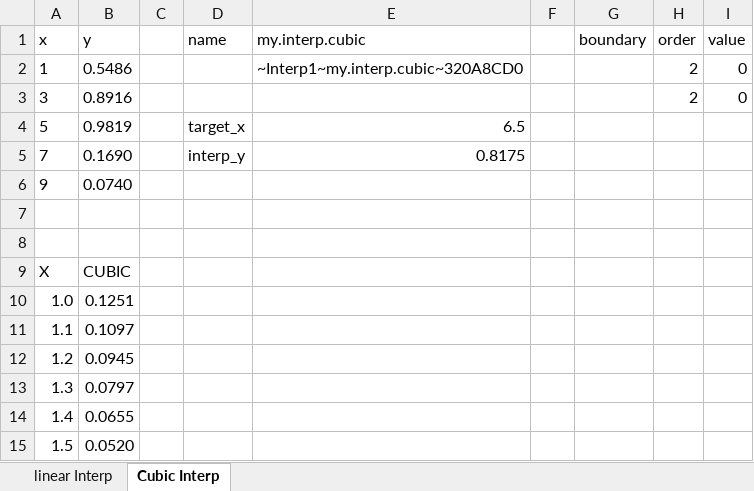
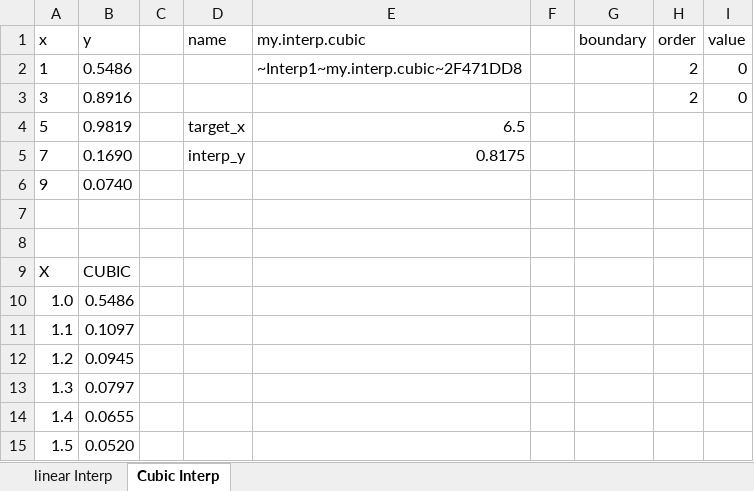
Before and after one commit to wegamekinglc/Derivatives-Algorithms-Lib, an Excel workbook: excel/dal 101.xlsx, sheet Cubic Interp, drawn as a sheet; only a part is shown; values as stored, in another font and other column widths than the file's, no borders; charts and pictures not drawn; the diff names each change by its address in the sheet, - before the commit and + after, or states it on an @@ line.

```diff
--- a/excel/dal 101.xlsx (sheet Cubic Interp)
+++ b/excel/dal 101.xlsx (sheet Cubic Interp)
-E2 (my.interp.cubic): ~Interp1~my.interp.cubic~320A8CD0
+E2 (my.interp.cubic): ~Interp1~my.interp.cubic~2F471DD8
-B10 (y): 0.1251
+B10 (y): 0.5486
```
Also changed, not shown: sheet linear Interp, 30 other files.
